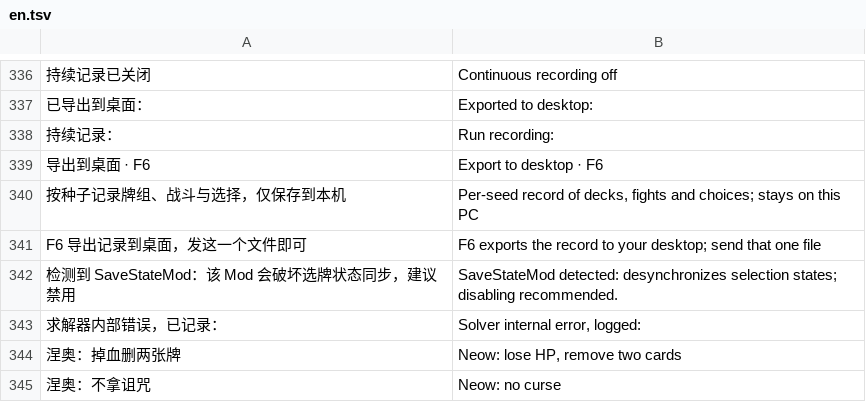
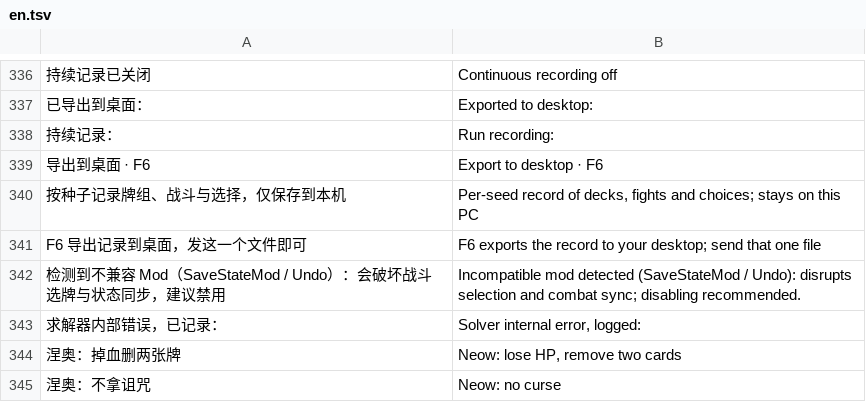
Before and after one commit to Yongzhaooo/sts1-combat-solver, a TSV file: overlay/resources/localization/en.tsv, drawn as a sheet; only a part is shown, gaps mark what is left out; removed rows and columns are numbered as before the commit, all else as after; the diff names each change by its address in the sheet, - before the commit and + after, or states it on an @@ line.

Commit message:
docs: mark Undo (undothespire/undobutton) as incompatible mod

```diff
--- a/overlay/resources/localization/en.tsv
+++ b/overlay/resources/localization/en.tsv
-row 342: 检测到 SaveStateMod：该 Mod 会破坏选牌状态同步，建议禁用 | SaveStateMod detected: desynchronizes selection states; disabling recommended.
+row 342: 检测到不兼容 Mod（SaveStateMod / Undo）：会破坏战斗选牌与状态同步，建议禁用 | Incompatible mod detected (SaveStateMod / Undo): disrupts selection and combat sync; disabling recommended.
```
Also changed, not shown: 3 other files.
